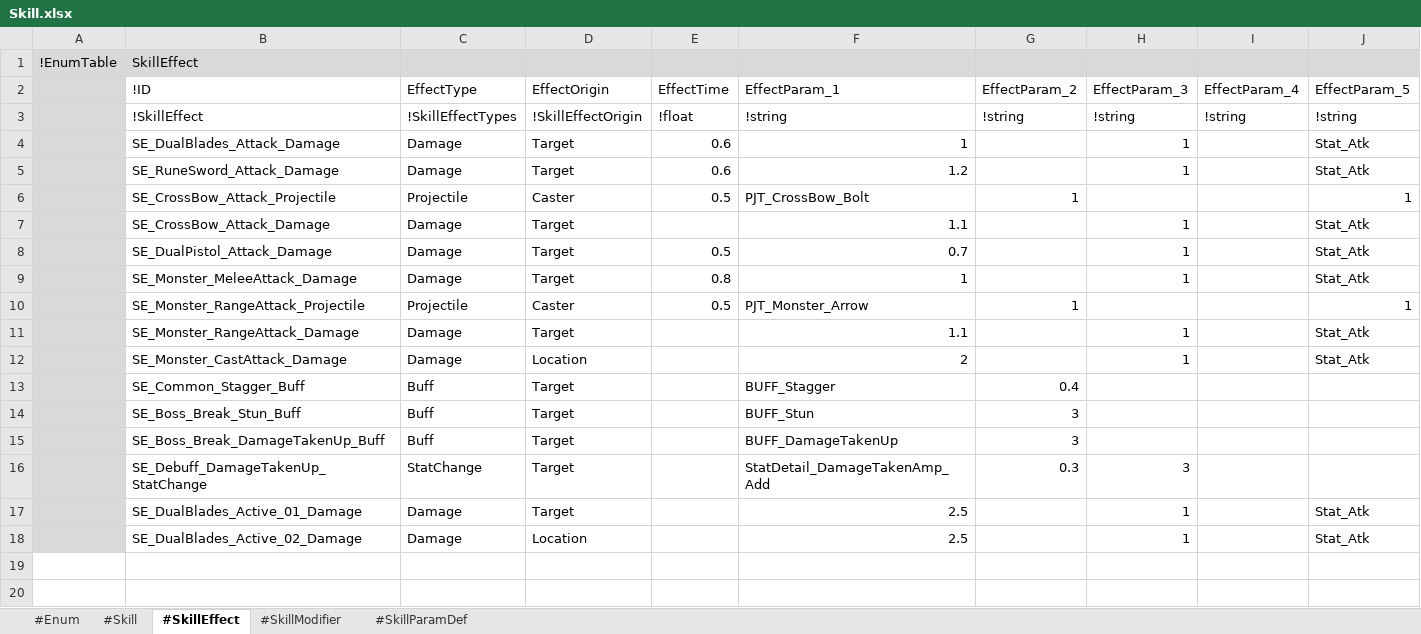
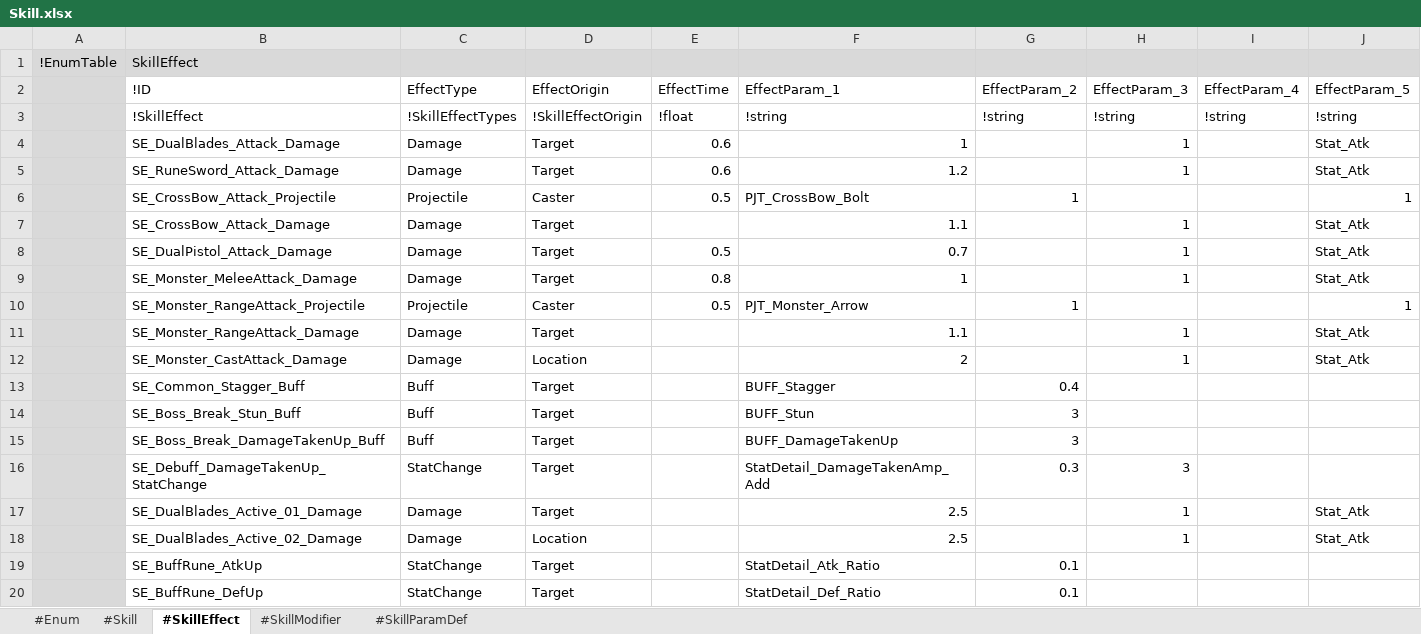
Before and after one commit to electro8836/ProjectOne, an Excel workbook: Shared/XLS/Skill.xlsx, sheet #SkillEffect, drawn as a sheet; only a part is shown; values as stored, in another font and other column widths than the file's, no borders; rows hold the shown columns only; the diff names each change by its address in the sheet, - before the commit and + after, or states it on an @@ line.

```diff
--- a/Shared/XLS/Skill.xlsx (sheet #SkillEffect)
+++ b/Shared/XLS/Skill.xlsx (sheet #SkillEffect)
+row 19:  | SE_BuffRune_AtkUp | StatChange | Target |  | StatDetail_Atk_Ratio | 0.1
+row 20:  | SE_BuffRune_DefUp | StatChange | Target |  | StatDetail_Def_Ratio | 0.1
```
Also changed, not shown: Shared/XLS/Buff.xlsx, 38 other files.
